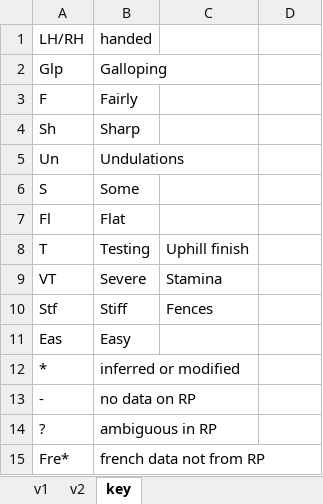
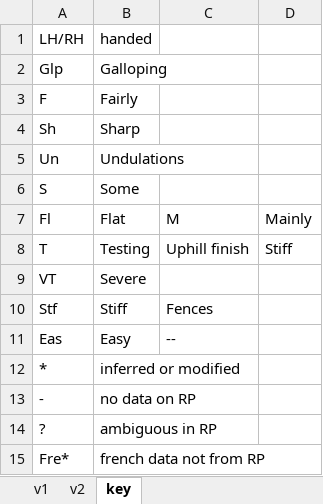
Before and after one commit to robertdavidburbidgephd/chases, an Excel workbook: chases.xlsx, sheet key, drawn as a sheet; values as stored, in another font and other column widths than the file's, no borders; the diff names each change by its address in the sheet, - before the commit and + after, or states it on an @@ line.

```diff
--- a/chases.xlsx (sheet key)
+++ b/chases.xlsx (sheet key)
-C7: (empty)
+C7: M
-D7: (empty)
+D7: Mainly
-D8: (empty)
+D8: Stiff
-C9: Stamina
+C9: (empty)
-C11: (empty)
+C11: --
```
Also changed, not shown: sheet v2.
